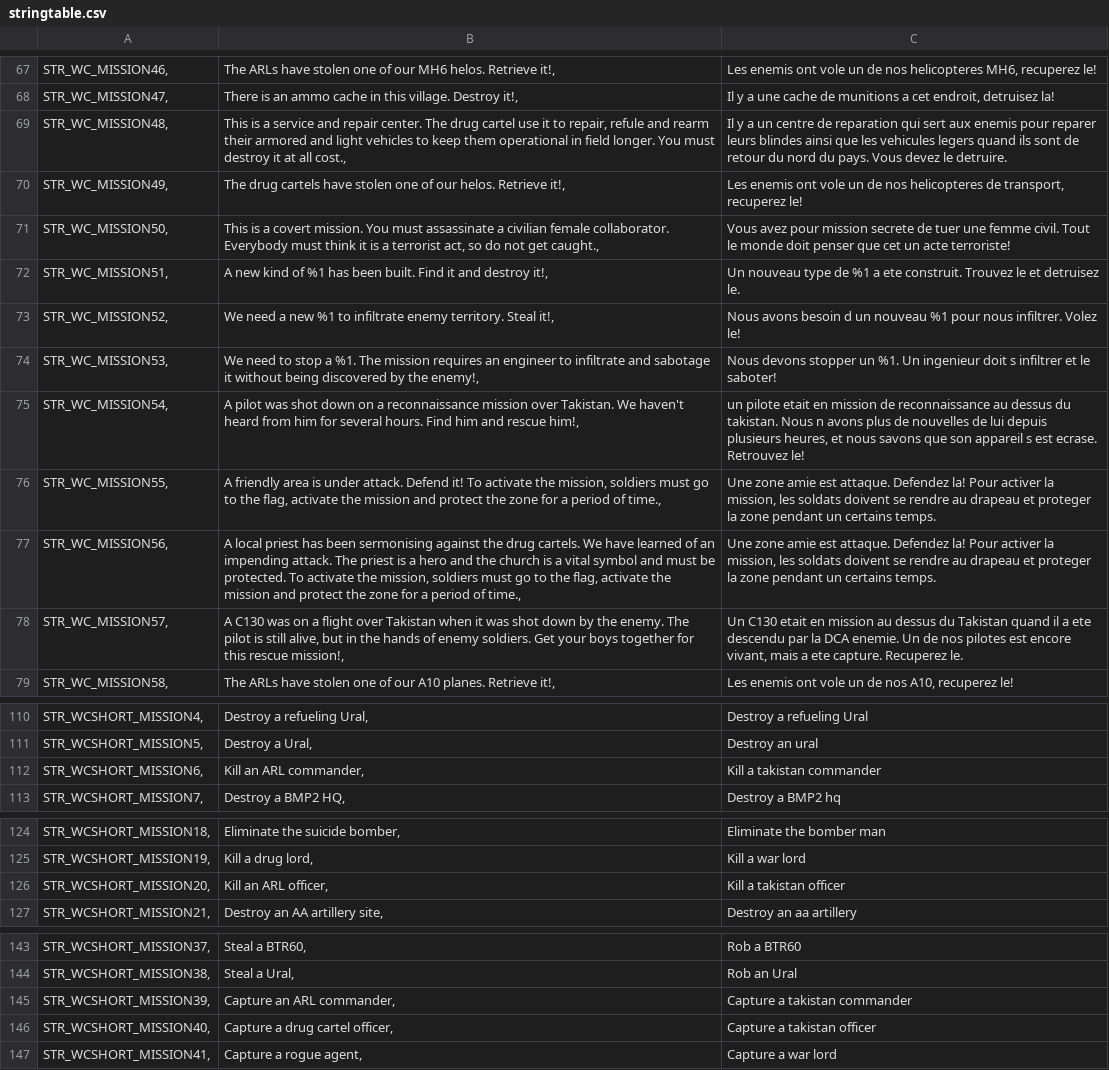
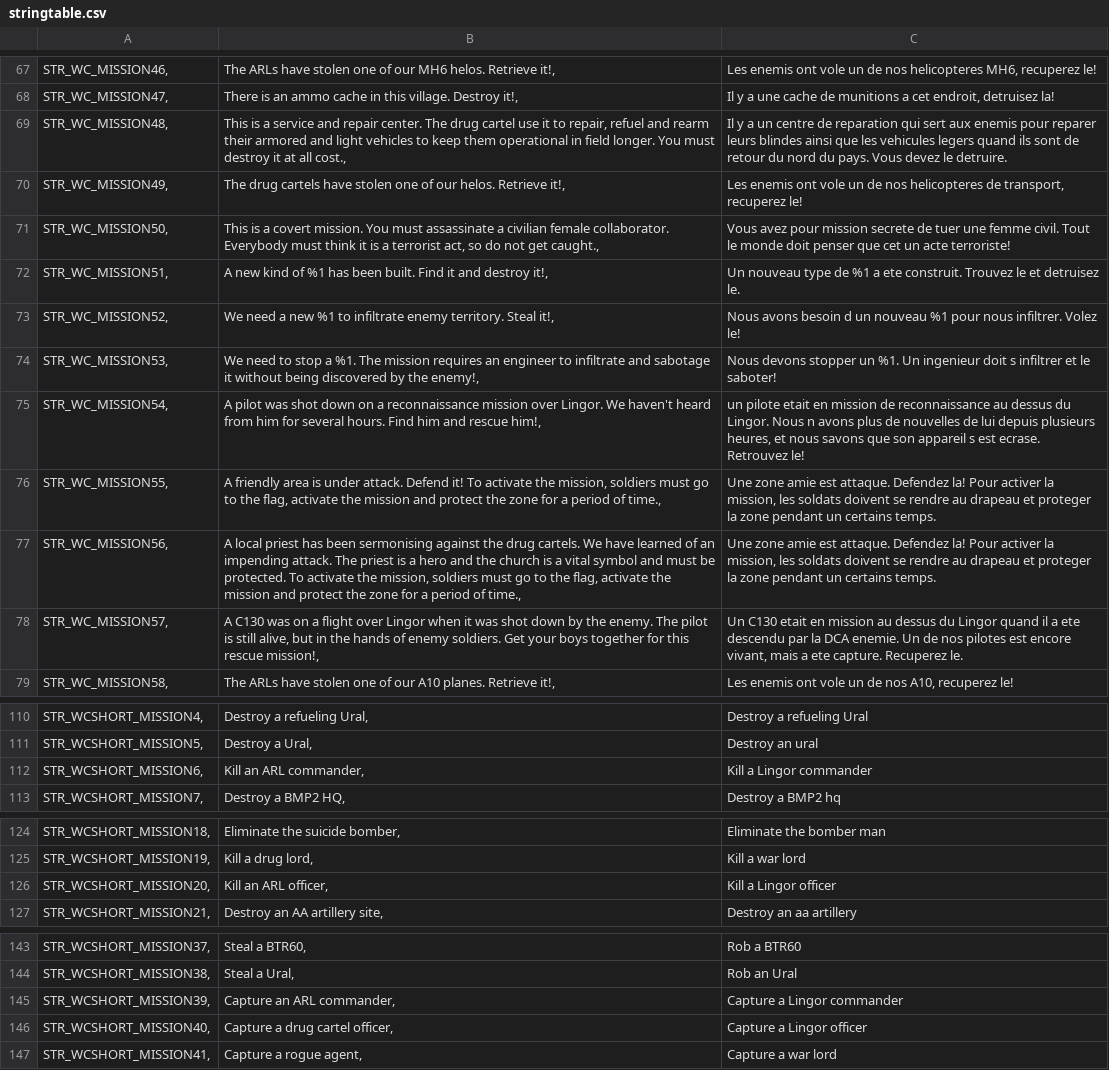
Before and after one commit to brokenshield/war-in-takistan, a CSV file: stringtable.csv, drawn as a sheet; only a part is shown, gaps mark what is left out; the diff covers the shown part only.

```diff
--- a/stringtable.csv
+++ b/stringtable.csv
@@ -68,3 +68,3 @@ STR_WC_MISSION46,	"The ARLs have stolen one of our MH6 helos. Retrieve it!",	"Le
 STR_WC_MISSION47,	"There is an ammo cache in this village. Destroy it!",	"Il y a une cache de munitions a cet endroit, detruisez la!"
-STR_WC_MISSION48,	"This is a service and repair center. The drug cartel use it to repair, refule and rearm their armored and light vehicles to keep them operational in field longer. You must destroy it at all cost.",	"Il y a un centre de reparation qui sert aux enemis pour reparer leurs blindes ainsi que les vehicules legers quand ils sont de retour du nord du pays. Vous devez le detruire."
+STR_WC_MISSION48,	"This is a service and repair center. The drug cartel use it to repair, refuel and rearm their armored and light vehicles to keep them operational in field longer. You must destroy it at all cost.",	"Il y a un centre de reparation qui sert aux enemis pour reparer leurs blindes ainsi que les vehicules legers quand ils sont de retour du nord du pays. Vous devez le detruire."
 STR_WC_MISSION49,	"The drug cartels have stolen one of our helos. Retrieve it!",	"Les enemis ont vole un de nos helicopteres de transport, recuperez le!"
@@ -74,6 +74,6 @@ STR_WC_MISSION52,	"We need a new %1 to infiltrate enemy territory. Steal it!",	"
 STR_WC_MISSION53,	"We need to stop a %1. The mission requires an engineer to infiltrate and sabotage it without being discovered by the enemy!",	"Nous devons stopper un %1. Un ingenieur doit s infiltrer et le saboter!"
-STR_WC_MISSION54,	"A pilot was shot down on a reconnaissance mission over Takistan. We haven't heard from him for several hours. Find him and rescue him!",	"un pilote etait en mission de reconnaissance au dessus du takistan. Nous n avons plus de nouvelles de lui depuis plusieurs heures, et nous savons que son appareil s est ecrase. Retrouvez le!"
+STR_WC_MISSION54,	"A pilot was shot down on a reconnaissance mission over Lingor. We haven't heard from him for several hours. Find him and rescue him!",	"un pilote etait en mission de reconnaissance au dessus du Lingor. Nous n avons plus de nouvelles de lui depuis plusieurs heures, et nous savons que son appareil s est ecrase. Retrouvez le!"
 STR_WC_MISSION55,	"A friendly area is under attack. Defend it! To activate the mission, soldiers must go to the flag, activate the mission and protect the zone for a period of time.",	"Une zone amie est attaque. Defendez la! Pour activer la mission, les soldats doivent se rendre au drapeau et proteger la zone pendant un certains temps."
 STR_WC_MISSION56,	"A local priest has been sermonising against the drug cartels. We have learned of an impending attack. The priest is a hero and the church is a vital symbol and must be protected. To activate the mission, soldiers must go to the flag, activate the mission and protect the zone for a period of time.",	"Une zone amie est attaque. Defendez la! Pour activer la mission, les soldats doivent se rendre au drapeau et proteger la zone pendant un certains temps."
-STR_WC_MISSION57,	"A C130 was on a flight over Takistan when it was shot down by the enemy. The pilot is still alive, but in the hands of enemy soldiers. Get your boys together for this rescue mission!",	"Un C130 etait en mission au dessus du Takistan quand il a ete descendu par la DCA enemie. Un de nos pilotes est encore vivant, mais a ete capture. Recuperez le."
+STR_WC_MISSION57,	"A C130 was on a flight over Lingor when it was shot down by the enemy. The pilot is still alive, but in the hands of enemy soldiers. Get your boys together for this rescue mission!",	"Un C130 etait en mission au dessus du Lingor quand il a ete descendu par la DCA enemie. Un de nos pilotes est encore vivant, mais a ete capture. Recuperez le."
 STR_WC_MISSION58,	"The ARLs have stolen one of our A10 planes. Retrieve it!",	"Les enemis ont vole un de nos A10, recuperez le!"
@@ -111,3 +111,3 @@ STR_WCSHORT_MISSION4,	"Destroy a refueling Ural",	"Destroy a refueling Ural"
 STR_WCSHORT_MISSION5,	"Destroy a Ural",	"Destroy an ural"
-STR_WCSHORT_MISSION6,	"Kill an ARL commander",	"Kill a takistan commander"
+STR_WCSHORT_MISSION6,	"Kill an ARL commander",	"Kill a Lingor commander"
 STR_WCSHORT_MISSION7,	"Destroy a BMP2 HQ",	"Destroy a BMP2 hq"
@@ -125,3 +125,3 @@ STR_WCSHORT_MISSION18,	"Eliminate the suicide bomber",	"Eliminate the bomber man
 STR_WCSHORT_MISSION19,	"Kill a drug lord",	"Kill a war lord"
-STR_WCSHORT_MISSION20,	"Kill an ARL officer",	"Kill a takistan officer"
+STR_WCSHORT_MISSION20,	"Kill an ARL officer",	"Kill a Lingor officer"
 STR_WCSHORT_MISSION21,	"Destroy an AA artillery site",	"Destroy an aa artillery"
@@ -144,4 +144,4 @@ STR_WCSHORT_MISSION37,	"Steal a BTR60",	"Rob a BTR60"
 STR_WCSHORT_MISSION38,	"Steal a Ural",	"Rob an Ural"
-STR_WCSHORT_MISSION39,	"Capture an ARL commander",	"Capture a takistan commander"
-STR_WCSHORT_MISSION40,	"Capture a drug cartel officer",	"Capture a takistan officer"
+STR_WCSHORT_MISSION39,	"Capture an ARL commander",	"Capture a Lingor commander"
+STR_WCSHORT_MISSION40,	"Capture a drug cartel officer",	"Capture a Lingor officer"
 STR_WCSHORT_MISSION41,	"Capture a rogue agent",	"Capture a war lord"
```
Also changed, not shown: 2 edited cells elsewhere in this file, 4 other files.
